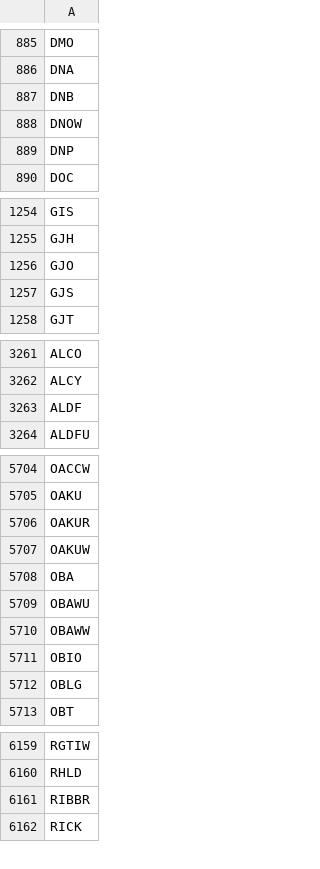
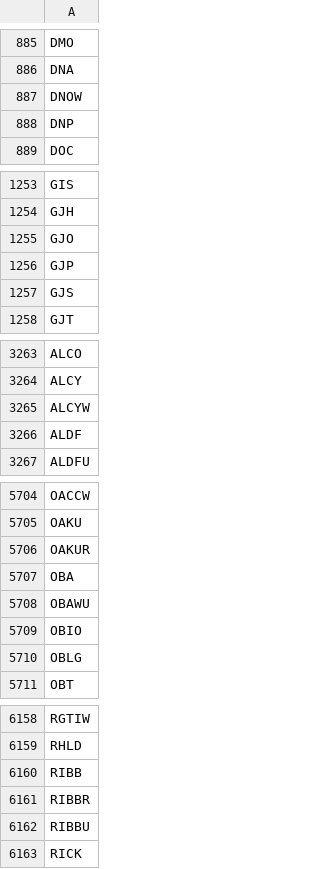
Before and after one commit to Tonomasan/Momentum-app_NYSE_NASDAQ_HTML, a CSV file: tickers.csv, drawn as a sheet; only a part is shown, gaps mark what is left out; the diff covers the shown part only.

```diff
--- a/tickers.csv
+++ b/tickers.csv
@@ -886,3 +886,2 @@ DMO
 DNA
-DNB
 DNOW
@@ -1256,2 +1255,3 @@ GJH
 GJO
+GJP
 GJS
@@ -3262,2 +3264,3 @@ ALCO
 ALCY
+ALCYW
 ALDF
@@ -5706,6 +5706,4 @@ OAKU
 OAKUR
-OAKUW
 OBA
 OBAWU
-OBAWW
 OBIO
@@ -6160,3 +6159,5 @@ RGTIW
 RHLD
+RIBB
 RIBBR
+RIBBU
 RICK
```
Also changed, not shown: 22 added rows, 25 removed rows and 3 edited cells elsewhere in this file, momentum_data.csv, 2 other files.
